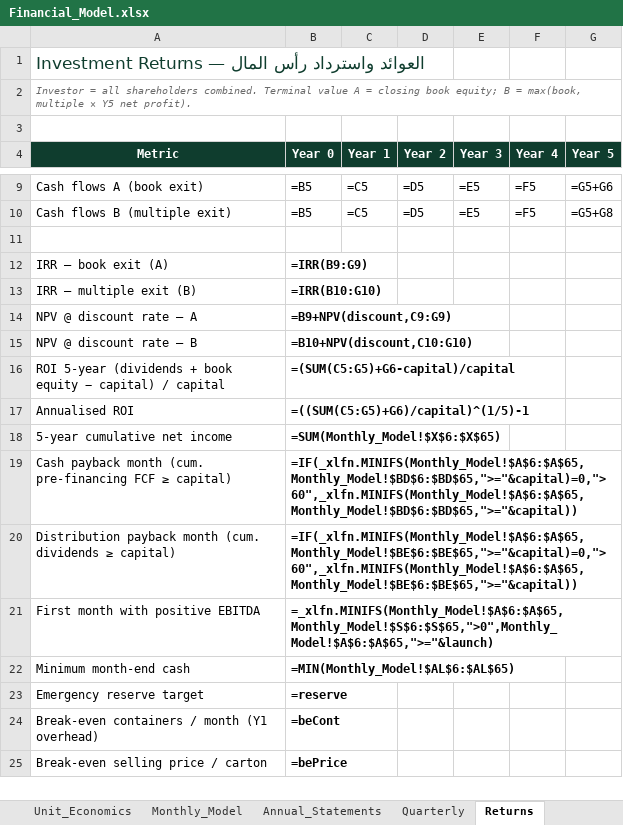
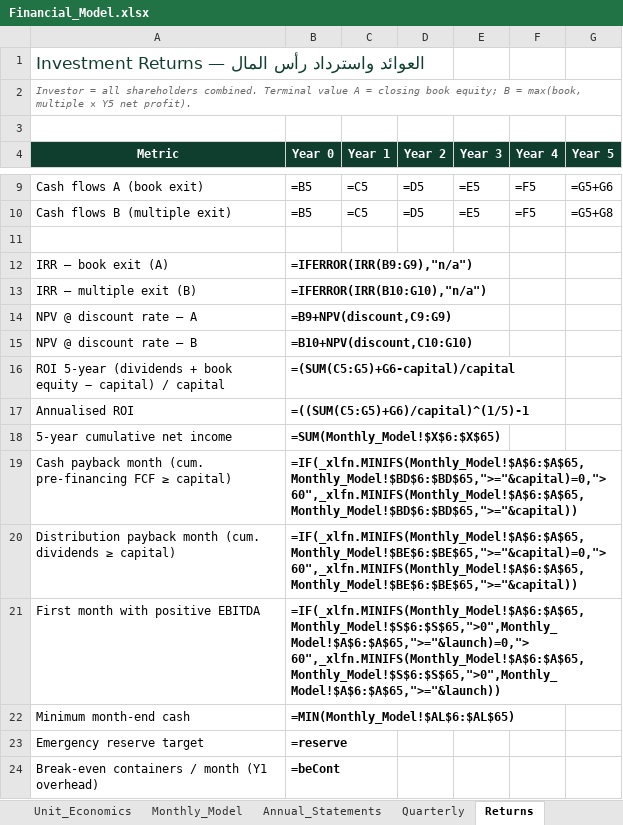
Before and after one commit to kizai249/curse-of-os, an Excel workbook: Fruit_Import_Export_Investment/02_Financial_Model/Financial_Model.xlsx, sheet Returns, drawn as a sheet; only a part is shown, gaps mark what is left out; the shorter side is filled out with more unchanged rows; values as stored, in another font and other column widths than the file's, no borders; formulas without a stored value are shown as written; the diff names each change by its address in the sheet, - before the commit and + after, or states it on an @@ line.

```diff
--- a/Fruit_Import_Export_Investment/02_Financial_Model/Financial_Model.xlsx (sheet Returns)
+++ b/Fruit_Import_Export_Investment/02_Financial_Model/Financial_Model.xlsx (sheet Returns)
-B12 (Year 0): =IRR(B9:G9)
+B12 (Year 0): =IFERROR(IRR(B9:G9),"n/a")
-B13 (Year 0): =IRR(B10:G10)
+B13 (Year 0): =IFERROR(IRR(B10:G10),"n/a")
-B21 (Year 0): =_xlfn.MINIFS(Monthly_Model!$A$6:$A$65,Monthly_Model!$S$6:$S$65,">0",Monthly_Model!$A$6:$A$65,">="&launch)
+B21 (Year 0): =IF(_xlfn.MINIFS(Monthly_Model!$A$6:$A$65,Monthly_Model!$S$6:$S$65,">0",Monthly_Model!$A$6:$A$65,">="&launch)=0,"> 60",_xlfn.MINIFS(Monthly_Model!$A$6:$A$65,Monthly_Model!$S$6:$S$65,">0",Monthly_Model!$A$6:$A$65,">="&launch))
```
Also changed, not shown: sheet Sensitivity, sheet Scenarios, sheet Assumptions, sheet Checks, sheet Extracted_Data, Fruit_Import_Export_Investment/05_Documentation/Assumptions_Register.xlsx, 21 other files.
